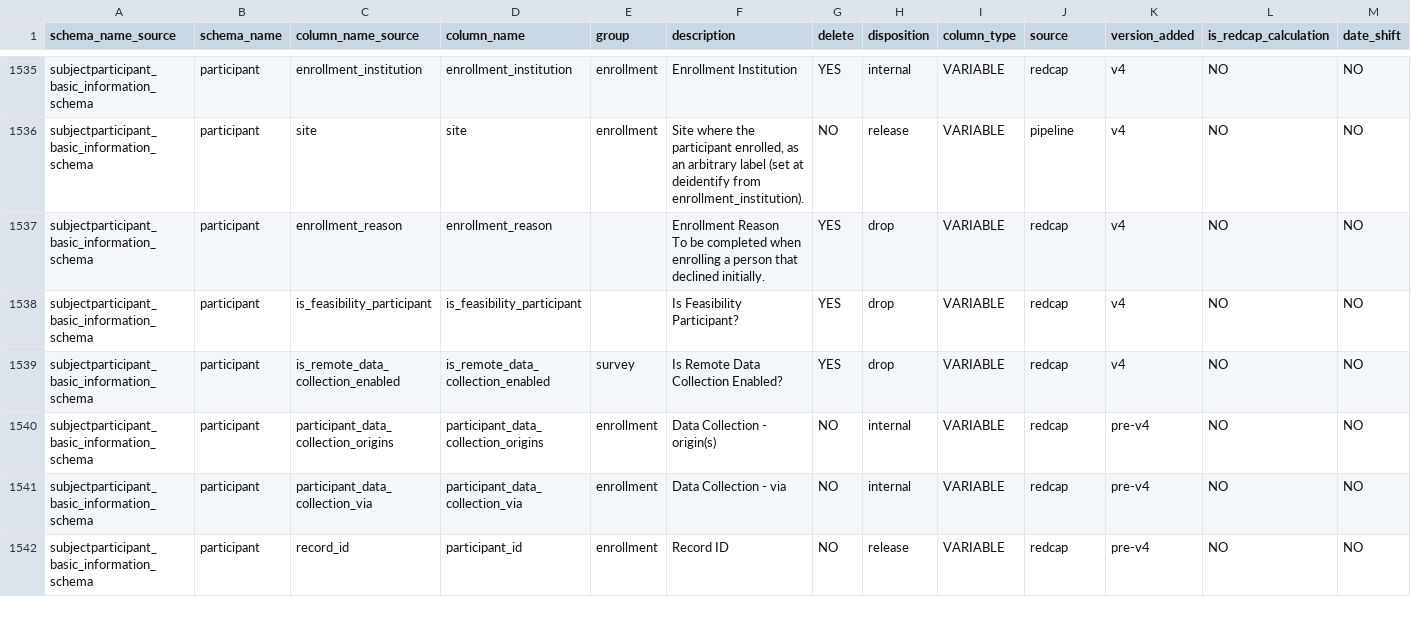
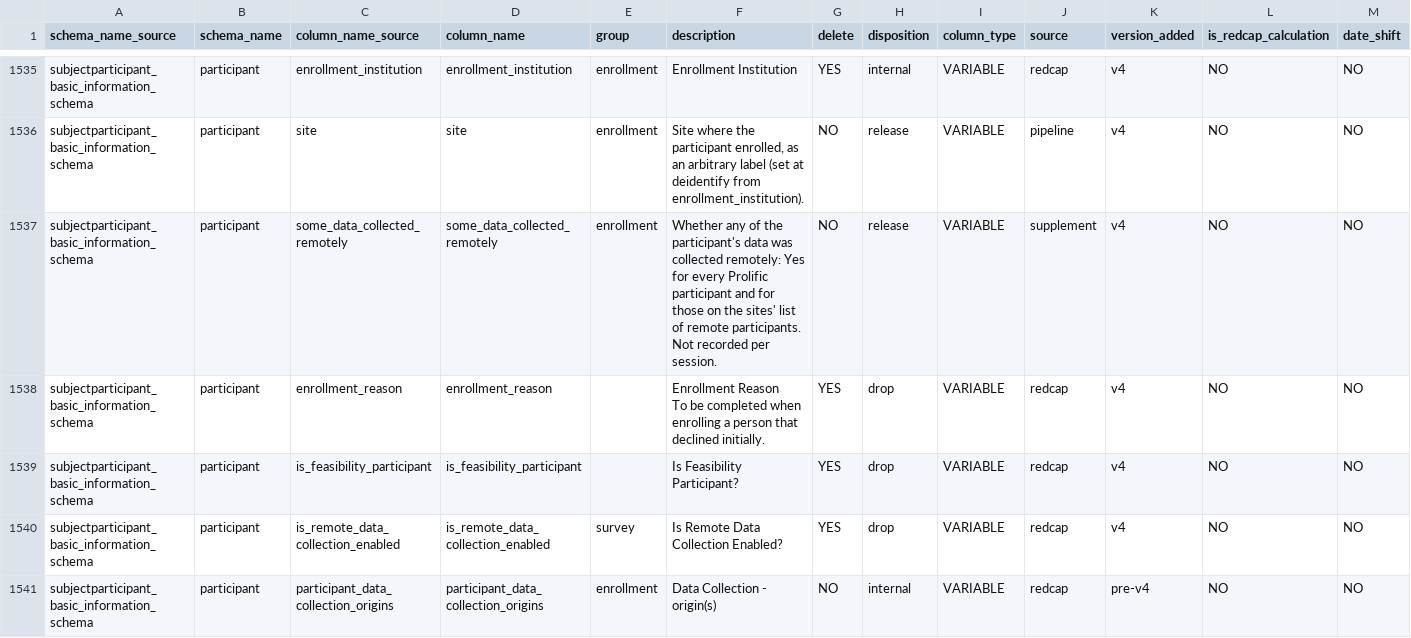
Before and after one commit to sensein/b2aiprep, a CSV file: src/b2aiprep/prepare/resources/bids_field_organization.csv, drawn as a sheet; only a part is shown, gaps mark what is left out; the shorter side is filled out with more unchanged rows; the diff names each change by its address in the sheet, - before the commit and + after, or states it on an @@ line.

```diff
--- a/src/b2aiprep/prepare/resources/bids_field_organization.csv
+++ b/src/b2aiprep/prepare/resources/bids_field_organization.csv
+row 1537: subjectparticipant_basic_information_schema | participant | some_data_collected_remotely | some_data_collected_remotely | enrollment | Whether any of the participant's data was collected remotely: Yes for every Prolific participant and for those on the sites' list of remote participants. Not recorded per session. | NO | release | VARIABLE | supplement | v4 | NO | NO
```
Also changed, not shown: 7 other files.
